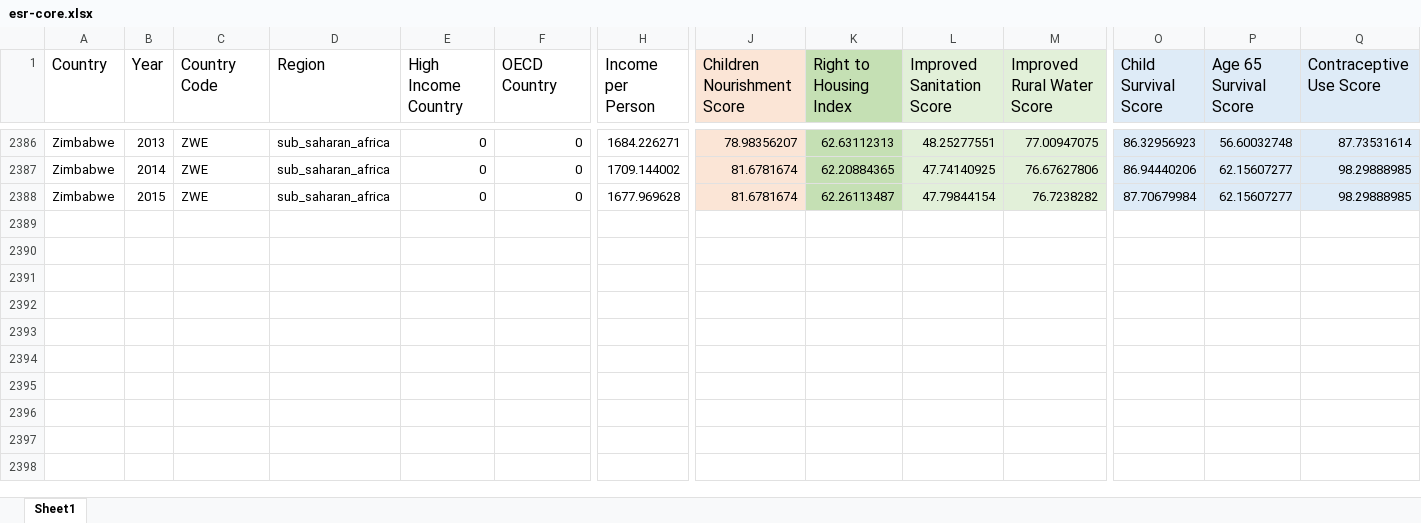
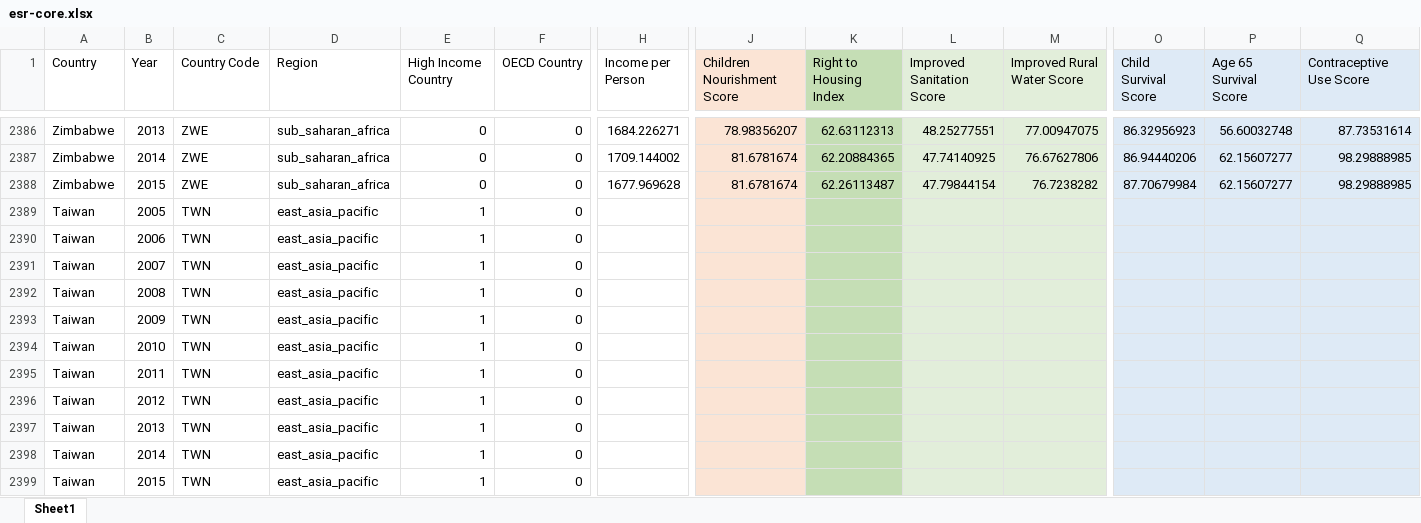
Before and after one commit to HumanRightsMeasurementInitiative/motu-hrmi-dataportal-v1, an Excel workbook: raw-data/esr-core.xlsx, sheet Sheet1, drawn as a sheet; only a part is shown, gaps mark what is left out; values as stored, in another font and other column widths than the file's, no borders; rows hold the shown columns only; the diff covers the shown part only; the diff names each change by its address in the sheet, - before the commit and + after, or states it on an @@ line.

Commit message:
🚑📊 Add Taiwan rows in .xlsx and regenerate jsons

```diff
--- a/raw-data/esr-core.xlsx (sheet Sheet1)
+++ b/raw-data/esr-core.xlsx (sheet Sheet1)
@@ A1:F1 text size: smaller @@
@@ H1 text size: smaller @@
@@ J1:M1 text size: smaller @@
@@ O1:Q1 text size: smaller @@
+row 2389: Taiwan | 2005 | TWN | east_asia_pacific | 1 | 0
+row 2390: Taiwan | 2006 | TWN | east_asia_pacific | 1 | 0
+row 2391: Taiwan | 2007 | TWN | east_asia_pacific | 1 | 0
+row 2392: Taiwan | 2008 | TWN | east_asia_pacific | 1 | 0
+row 2393: Taiwan | 2009 | TWN | east_asia_pacific | 1 | 0
+row 2394: Taiwan | 2010 | TWN | east_asia_pacific | 1 | 0
+row 2395: Taiwan | 2011 | TWN | east_asia_pacific | 1 | 0
+row 2396: Taiwan | 2012 | TWN | east_asia_pacific | 1 | 0
+row 2397: Taiwan | 2013 | TWN | east_asia_pacific | 1 | 0
+row 2398: Taiwan | 2014 | TWN | east_asia_pacific | 1 | 0
+row 2399: Taiwan | 2015 | TWN | east_asia_pacific | 1 | 0
```
Also changed, not shown: cell formats elsewhere in this sheet, raw-data/esr-high-income.xlsx, 2 other files.
